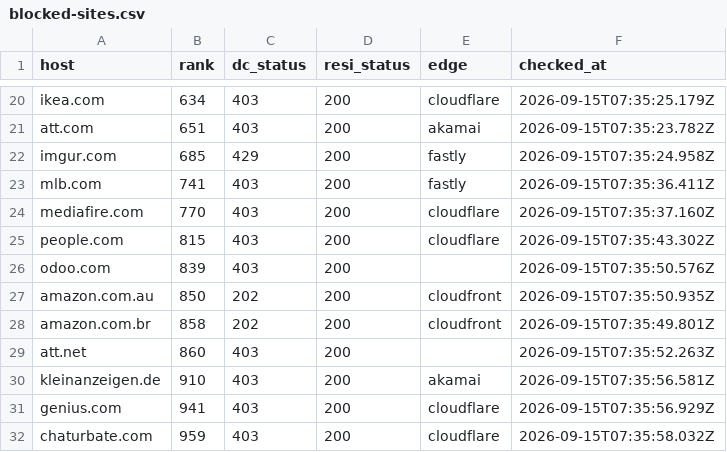
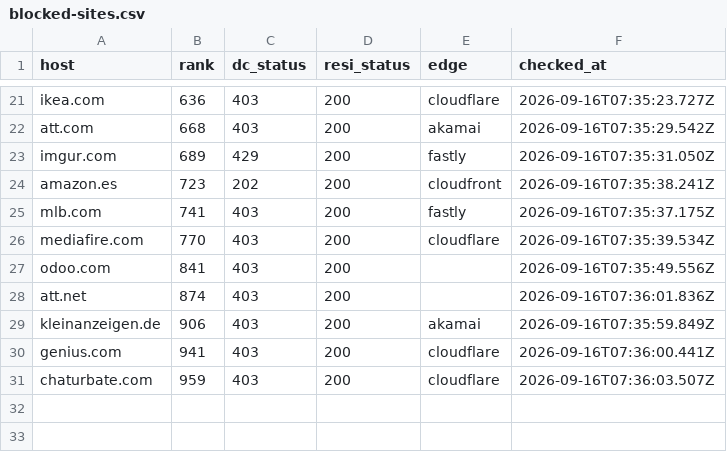
Before and after one commit to proxmint/blocked-sites, a CSV file: data/blocked-sites.csv, drawn as a sheet; only a part is shown, gaps mark what is left out; removed rows and columns are numbered as before the commit, all else as after; the diff covers the shown part only; the diff names each change by its address in the sheet, - before the commit and + after, or states it on an @@ line.

```diff
--- a/data/blocked-sites.csv
+++ b/data/blocked-sites.csv
-B21 (rank): 634
+B21 (rank): 636
-F21 (checked_at): 2026-09-15T07:35:25.179Z
+F21 (checked_at): 2026-09-16T07:35:23.727Z
-B22 (rank): 651
+B22 (rank): 668
-F22 (checked_at): 2026-09-15T07:35:23.782Z
+F22 (checked_at): 2026-09-16T07:35:29.542Z
-B23 (rank): 685
+B23 (rank): 689
-F23 (checked_at): 2026-09-15T07:35:24.958Z
+F23 (checked_at): 2026-09-16T07:35:31.050Z
+row 24: amazon.es | 723 | 202 | 200 | cloudfront | 2026-09-16T07:35:38.241Z
-F25 (checked_at): 2026-09-15T07:35:36.411Z
+F25 (checked_at): 2026-09-16T07:35:37.175Z
-F26 (checked_at): 2026-09-15T07:35:37.160Z
+F26 (checked_at): 2026-09-16T07:35:39.534Z
-row 25: people.com | 815 | 403 | 200 | cloudflare | 2026-09-15T07:35:43.302Z
-B27 (rank): 839
+B27 (rank): 841
-F27 (checked_at): 2026-09-15T07:35:50.576Z
+F27 (checked_at): 2026-09-16T07:35:49.556Z
-row 27: amazon.com.au | 850 | 202 | 200 | cloudfront | 2026-09-15T07:35:50.935Z
-row 28: amazon.com.br | 858 | 202 | 200 | cloudfront | 2026-09-15T07:35:49.801Z
-B28 (rank): 860
+B28 (rank): 874
-F28 (checked_at): 2026-09-15T07:35:52.263Z
+F28 (checked_at): 2026-09-16T07:36:01.836Z
-B29 (rank): 910
+B29 (rank): 906
-F29 (checked_at): 2026-09-15T07:35:56.581Z
+F29 (checked_at): 2026-09-16T07:35:59.849Z
-F30 (checked_at): 2026-09-15T07:35:56.929Z
+F30 (checked_at): 2026-09-16T07:36:00.441Z
-F31 (checked_at): 2026-09-15T07:35:58.032Z
+F31 (checked_at): 2026-09-16T07:36:03.507Z
```
Also changed, not shown: 5 added rows, 4 removed rows and 22 edited cells elsewhere in this file, data/skipped-names.csv, 2 other files.
